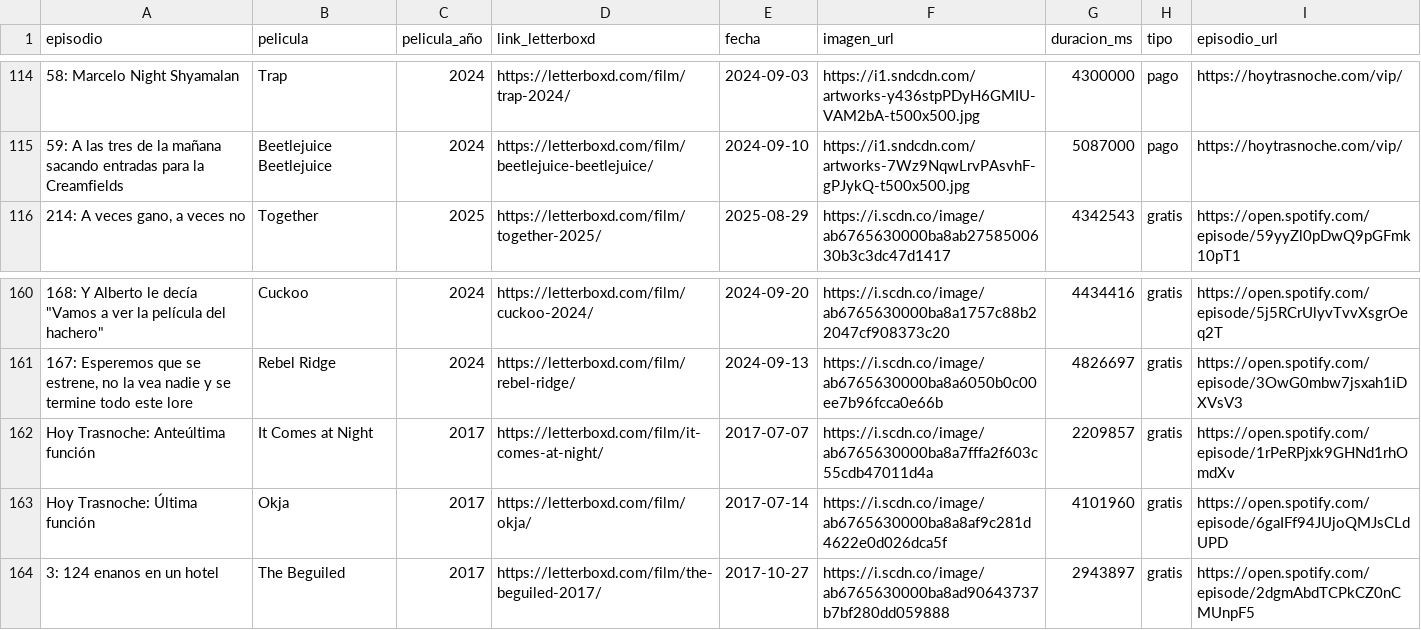
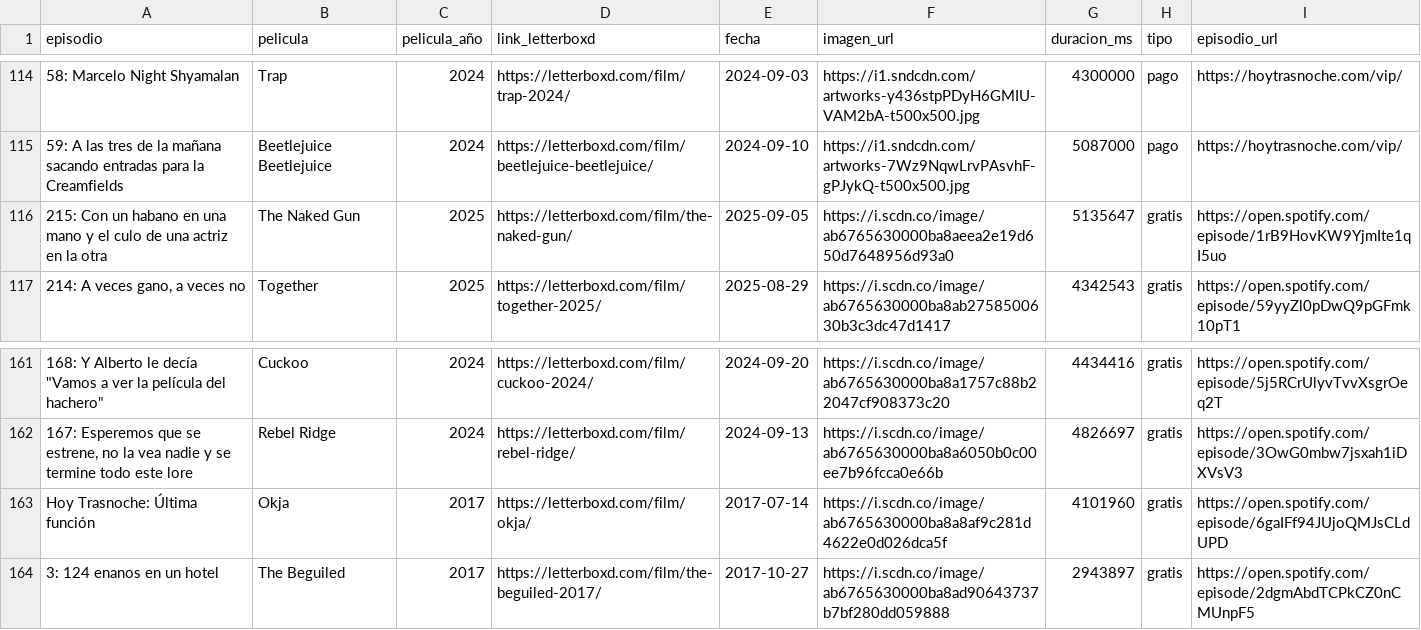
Before and after one commit to vhgauto/ht.buscador, a CSV file: datos/datos.csv, drawn as a sheet; only a part is shown, gaps mark what is left out; removed rows and columns are numbered as before the commit, all else as after; the diff names each change by its address in the sheet, - before the commit and + after, or states it on an @@ line.

```diff
--- a/datos/datos.csv
+++ b/datos/datos.csv
+row 116: 215: Con un habano en una mano y el culo de una actriz en la otra | The Naked Gun | 2025 | https://letterboxd.com/film/the-naked-gun/ | 2025-09-05 | https://i.scdn.co/image/ab6765630000ba8aeea2e19d650d7648956d93a0 | 5135647 | gratis | https://open.spotify.com/episode/1rB9HovKW9YjmIte1qI5uo
-row 162: Hoy Trasnoche: Anteúltima función | It Comes at Night | 2017 | https://letterboxd.com/film/it-comes-at-night/ | 2017-07-07 | https://i.scdn.co/image/ab6765630000ba8a7fffa2f603c55cdb47011d4a | 2209857 | gratis | https://open.spotify.com/episode/1rPeRPjxk9GHNd1rhOmdXv
```
Also changed, not shown: datos/spotify.csv, 1 other file.
